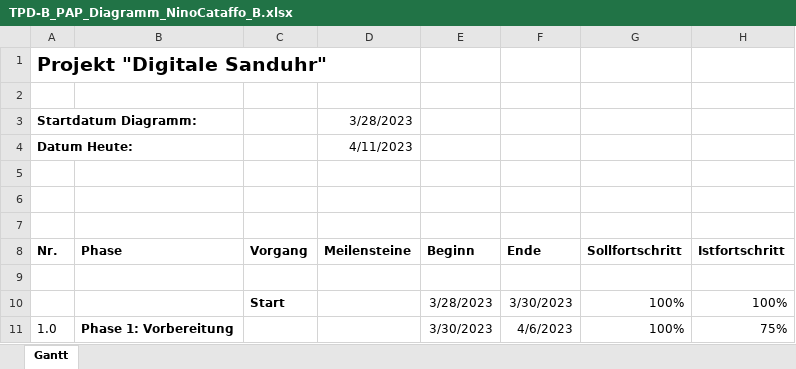
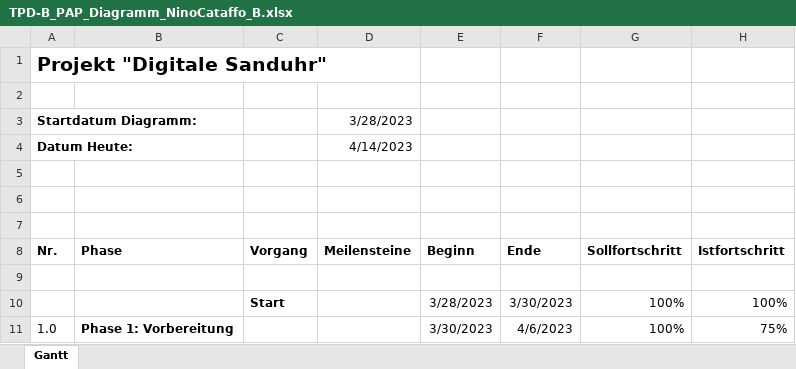
Before and after one commit to TheDevNino/digital-hourglass-arduino, an Excel workbook: Planung/TPD-B_PAP_Diagramm_NinoCataffo_B.xlsx, sheet Gantt, drawn as a sheet; only a part is shown; values as stored, in another font and other column widths than the file's, no borders; conditional formats and table styles not drawn; the diff covers the shown part only; the diff names each change by its address in the sheet, - before the commit and + after, or states it on an @@ line.

```diff
--- a/Planung/TPD-B_PAP_Diagramm_NinoCataffo_B.xlsx (sheet Gantt)
+++ b/Planung/TPD-B_PAP_Diagramm_NinoCataffo_B.xlsx (sheet Gantt)
-D4: 4/11/2023
+D4: 4/14/2023
```
Also changed, not shown: 29 edited cells elsewhere in this sheet, 2 other files.
